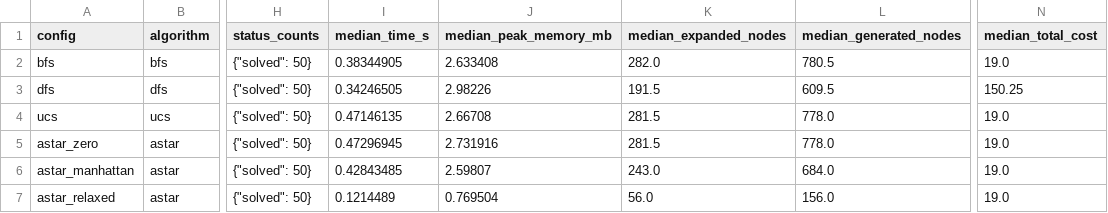
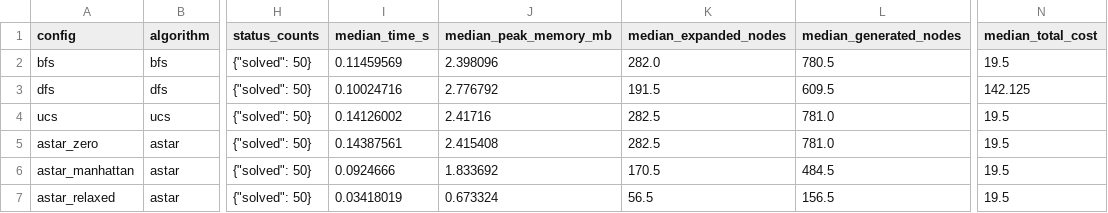
Before and after one commit to LuftNguyen/CSAI_Bloxorz, a CSV file: benchmarks/results/overall_summary.csv, drawn as a sheet; only a part is shown, gaps mark what is left out; the diff names each change by its address in the sheet, - before the commit and + after, or states it on an @@ line.

```diff
--- a/benchmarks/results/overall_summary.csv
+++ b/benchmarks/results/overall_summary.csv
-I2 (median_time_s): 0.38344905
+I2 (median_time_s): 0.11459569
-J2 (median_peak_memory_mb): 2.633408
+J2 (median_peak_memory_mb): 2.398096
-N2 (median_total_cost): 19.0
+N2 (median_total_cost): 19.5
-I3 (median_time_s): 0.34246505
+I3 (median_time_s): 0.10024716
-J3 (median_peak_memory_mb): 2.98226
+J3 (median_peak_memory_mb): 2.776792
-N3 (median_total_cost): 150.25
+N3 (median_total_cost): 142.125
-I4 (median_time_s): 0.47146135
+I4 (median_time_s): 0.14126002
-J4 (median_peak_memory_mb): 2.66708
+J4 (median_peak_memory_mb): 2.41716
-K4:K5 (median_expanded_nodes): 281.5
+K4:K5 (median_expanded_nodes): 282.5
-L4:L5 (median_generated_nodes): 778.0
+L4:L5 (median_generated_nodes): 781.0
-N4:N7 (median_total_cost): 19.0
+N4:N7 (median_total_cost): 19.5
-I5 (median_time_s): 0.47296945
+I5 (median_time_s): 0.14387561
-J5 (median_peak_memory_mb): 2.731916
+J5 (median_peak_memory_mb): 2.415408
-I6 (median_time_s): 0.42843485
+I6 (median_time_s): 0.0924666
-J6 (median_peak_memory_mb): 2.59807
+J6 (median_peak_memory_mb): 1.833692
-K6 (median_expanded_nodes): 243.0
+K6 (median_expanded_nodes): 170.5
-L6 (median_generated_nodes): 684.0
+L6 (median_generated_nodes): 484.5
-I7 (median_time_s): 0.1214489
+I7 (median_time_s): 0.03418019
-J7 (median_peak_memory_mb): 0.769504
+J7 (median_peak_memory_mb): 0.673324
-K7 (median_expanded_nodes): 56.0
+K7 (median_expanded_nodes): 56.5
-L7 (median_generated_nodes): 156.0
+L7 (median_generated_nodes): 156.5
```
Also changed, not shown: benchmarks/results/level_summary.csv, benchmarks/results/levels.csv, 11 other files.
